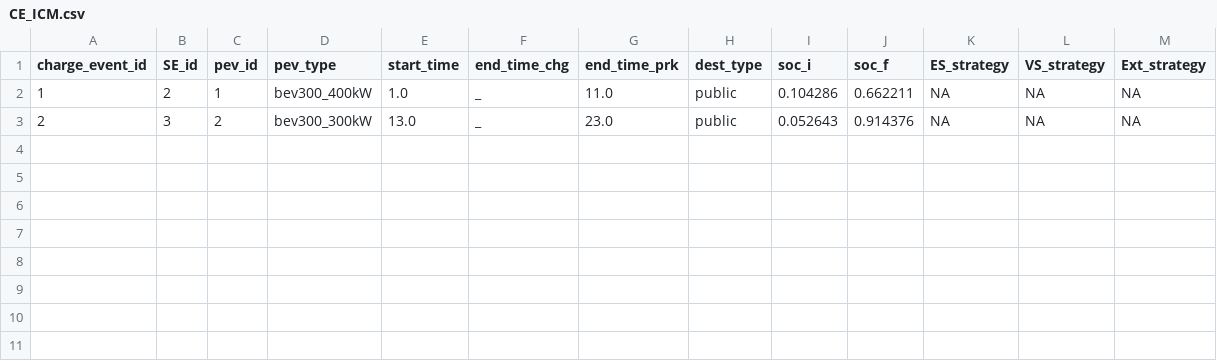
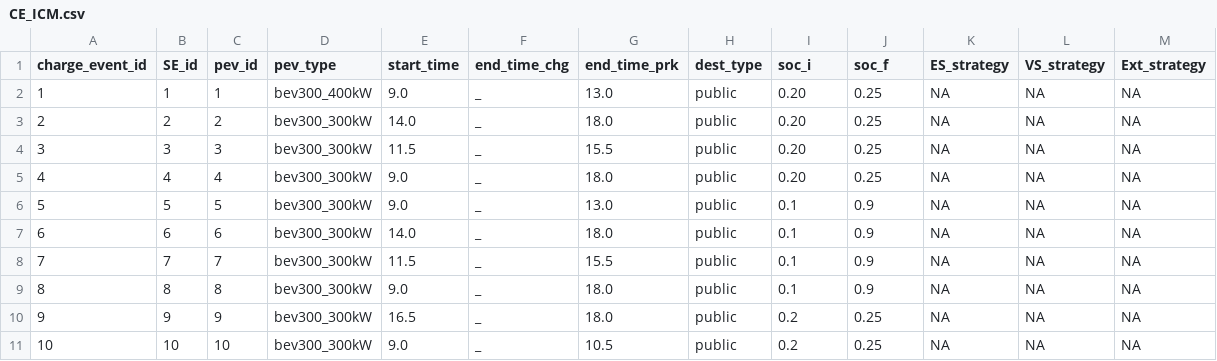
Before and after one commit to idaholab/Caldera_ICM, a CSV file: unittests/test_flat_control_strategy/inout/icm/inputs/CE_ICM.csv, drawn as a sheet.

Commit message:
Fixing min_P3kW issue in the 'FLAT' control strategy and updating unit tests.
There was an issue where the minimum power level was too high for what
we were expecting in this control strategy. This has been fixed.

```diff
--- a/unittests/test_flat_control_strategy/inout/icm/inputs/CE_ICM.csv
+++ b/unittests/test_flat_control_strategy/inout/icm/inputs/CE_ICM.csv
@@ -1,3 +1,11 @@
 charge_event_id,SE_id,pev_id,pev_type,start_time,end_time_chg,end_time_prk,dest_type,soc_i,soc_f,ES_strategy,VS_strategy,Ext_strategy
-1,2,1,bev300_400kW,1.0,_,11.0,public,0.104286,0.662211,NA,NA,NA
-2,3,2,bev300_300kW,13.0,_,23.0,public,0.052643,0.914376,NA,NA,NA
+1,1,1,bev300_400kW,9.0,_,13.0,public,0.20,0.25,NA,NA,NA
+2,2,2,bev300_300kW,14.0,_,18.0,public,0.20,0.25,NA,NA,NA
+3,3,3,bev300_300kW,11.5,_,15.5,public,0.20,0.25,NA,NA,NA
+4,4,4,bev300_300kW,9.0,_,18.0,public,0.20,0.25,NA,NA,NA
+5,5,5,bev300_300kW,9.0,_,13.0,public,0.1,0.9,NA,NA,NA
+6,6,6,bev300_300kW,14.0,_,18.0,public,0.1,0.9,NA,NA,NA
+7,7,7,bev300_300kW,11.5,_,15.5,public,0.1,0.9,NA,NA,NA
+8,8,8,bev300_300kW,9.0,_,18.0,public,0.1,0.9,NA,NA,NA
+9,9,9,bev300_300kW,16.5,_,18.0,public,0.2,0.25,NA,NA,NA
+10,10,10,bev300_300kW,9.0,_,10.5,public,0.2,0.25,NA,NA,NA
```
Also changed, not shown: unittests/test_flat_control_strategy/inout/icm/inputs/SE_ICM.csv, 7 other files.
